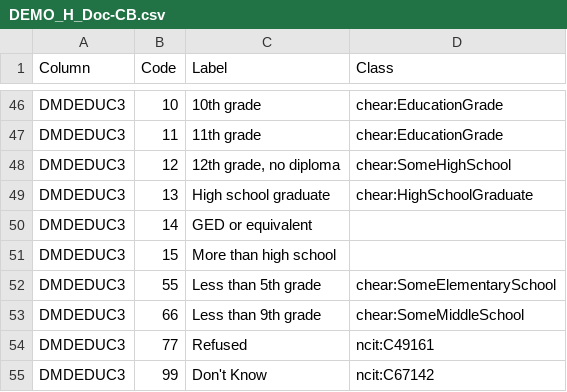
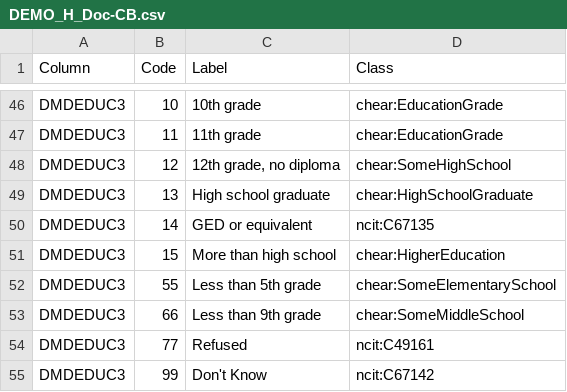
Before and after one commit to tetherless-world/sdd, a CSV file: sdd_resources/NHANES/input/CB/DEMO_H_Doc-CB.csv, drawn as a sheet; only a part is shown, gaps mark what is left out.

Commit message:
Updated NHANES demo codebook

```diff
--- a/sdd_resources/NHANES/input/CB/DEMO_H_Doc-CB.csv
+++ b/sdd_resources/NHANES/input/CB/DEMO_H_Doc-CB.csv
@@ -49,4 +49,4 @@ DMDEDUC3,12,"12th grade, no diploma",chear:SomeHighSchool
 DMDEDUC3,13,High school graduate,chear:HighSchoolGraduate
-DMDEDUC3,14,GED or equivalent,
-DMDEDUC3,15,More than high school,
+DMDEDUC3,14,GED or equivalent,ncit:C67135
+DMDEDUC3,15,More than high school,chear:HigherEducation
 DMDEDUC3,55,Less than 5th grade,chear:SomeElementarySchool
```
